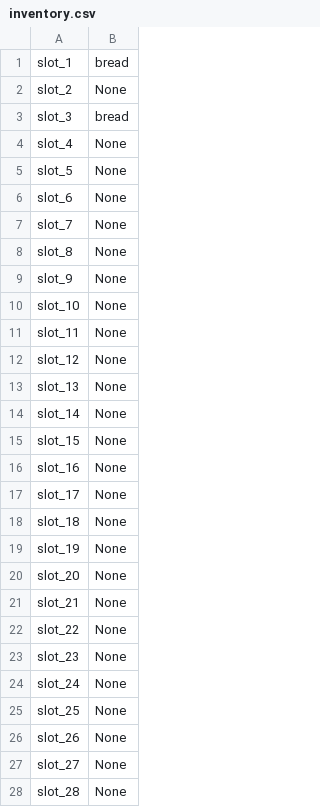
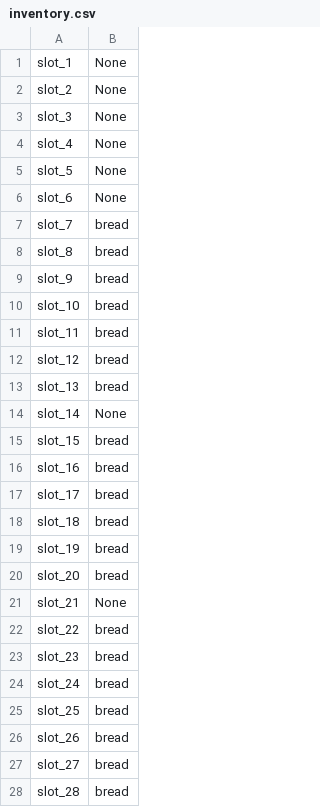
Before and after one commit to LepszyOdCb/KalTheftVoyager, a CSV file: inventory.csv, drawn as a sheet; only a part is shown; the diff covers the shown part only.

Commit message:
Big inventory/hud/general update
-added inventory
-recoded hud

```diff
--- a/inventory.csv
+++ b/inventory.csv
@@ -1,4 +1,4 @@
-slot_1,bread
+slot_1,None
 slot_2,None
-slot_3,bread
+slot_3,None
 slot_4,None
@@ -6,23 +6,23 @@ slot_5,None
 slot_6,None
-slot_7,None
-slot_8,None
-slot_9,None
-slot_10,None
-slot_11,None
-slot_12,None
-slot_13,None
+slot_7,bread
+slot_8,bread
+slot_9,bread
+slot_10,bread
+slot_11,bread
+slot_12,bread
+slot_13,bread
 slot_14,None
-slot_15,None
-slot_16,None
-slot_17,None
-slot_18,None
-slot_19,None
-slot_20,None
+slot_15,bread
+slot_16,bread
+slot_17,bread
+slot_18,bread
+slot_19,bread
+slot_20,bread
 slot_21,None
-slot_22,None
-slot_23,None
-slot_24,None
-slot_25,None
-slot_26,None
-slot_27,None
-slot_28,None
+slot_22,bread
+slot_23,bread
+slot_24,bread
+slot_25,bread
+slot_26,bread
+slot_27,bread
+slot_28,bread
```
Also changed, not shown: 2 edited cells elsewhere in this file, 13 other files.
